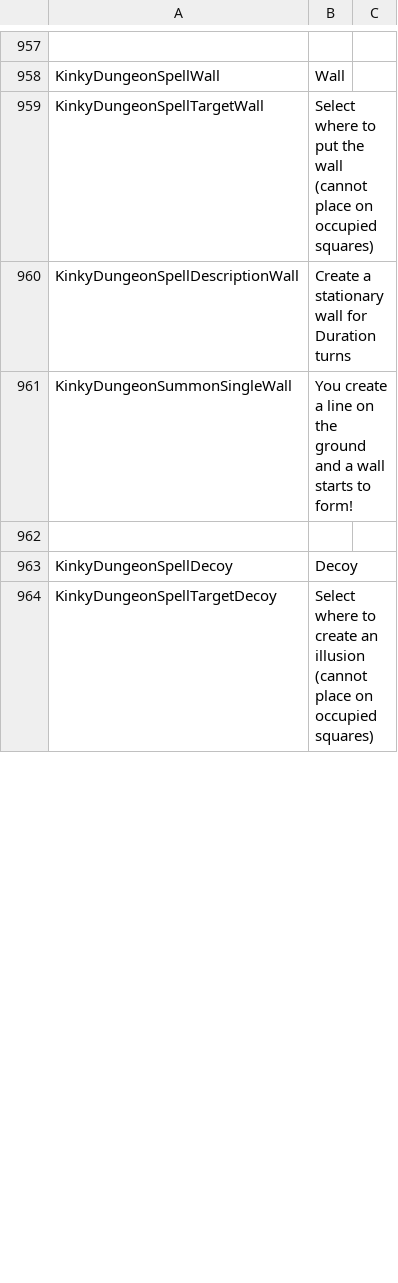
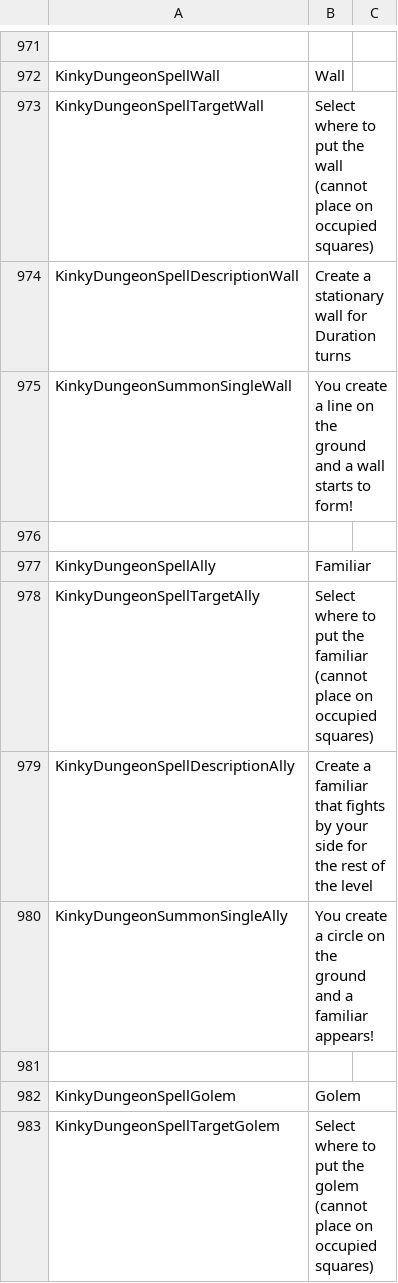
Before and after one commit to Di-flex/BC, a CSV file: BondageClub/Screens/MiniGame/KinkyDungeon/Text_KinkyDungeon.csv, drawn as a sheet; only a part is shown, gaps mark what is left out; the shorter side is filled out with more unchanged rows; the diff covers the shown part only; the diff names each change by its address in the sheet, - before the commit and + after, or states it on an @@ line.

Commit message:
New spells!

```diff
--- a/BondageClub/Screens/MiniGame/KinkyDungeon/Text_KinkyDungeon.csv
+++ b/BondageClub/Screens/MiniGame/KinkyDungeon/Text_KinkyDungeon.csv
+row 977: KinkyDungeonSpellAlly | Familiar
+row 978: KinkyDungeonSpellTargetAlly | Select where to put the familiar (cannot place on occupied squares)
+row 979: KinkyDungeonSpellDescriptionAlly | Create a familiar that fights by your side for the rest of the level
+row 980: KinkyDungeonSummonSingleAlly | You create a circle on the ground and a familiar appears!
+row 981: (empty)
+row 982: KinkyDungeonSpellGolem | Golem
+row 983: KinkyDungeonSpellTargetGolem | Select where to put the golem (cannot place on occupied squares)
```
Also changed, not shown: 17 added rows and 3 edited cells elsewhere in this file, 17 other files.
